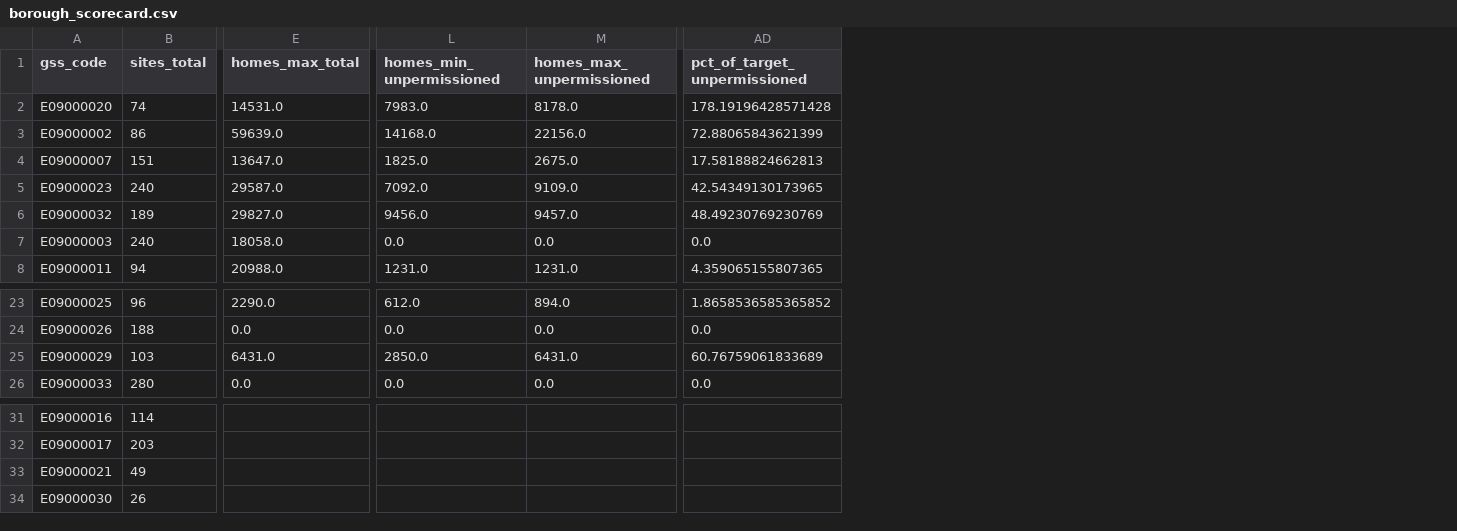
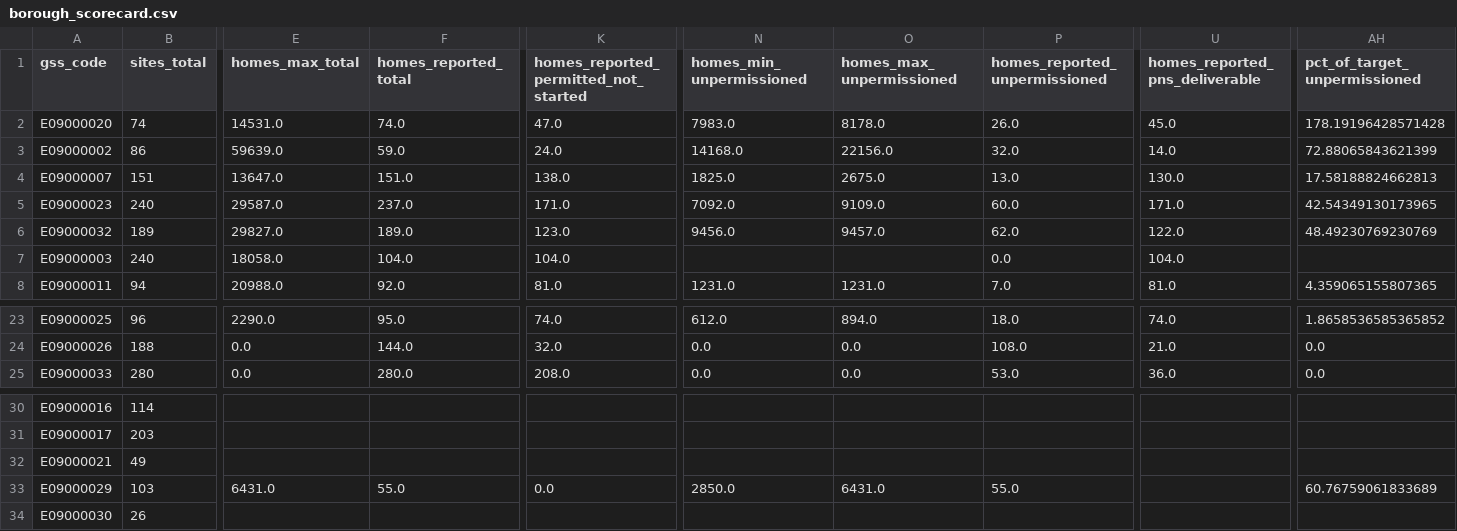
Before and after one commit to 6imeon/RIBS, a CSV file: data/processed/borough_scorecard.csv, drawn as a sheet; only a part is shown, gaps mark what is left out; removed rows and columns are numbered as before the commit, all else as after; rows hold the shown columns only; the diff names each change by its address in the sheet, - before the commit and + after, or states it on an @@ line.

```diff
--- a/data/processed/borough_scorecard.csv
+++ b/data/processed/borough_scorecard.csv
+column F (homes_reported_total), rows 2-8: 74.0 | 59.0 | 151.0 | 237.0 | 189.0 | 104.0 | 92.0; rows 23-25: 95.0 | 144.0 | 280.0
+column K, rows 1-8: homes_reported_permitted_not_started | 47.0 | 24.0 | 138.0 | 171.0 | 123.0 | 104.0 | 81.0; rows 23-25: 74.0 | 32.0 | 208.0
+column P (homes_reported_unpermissioned), rows 2-8: 26.0 | 32.0 | 13.0 | 60.0 | 62.0 | 0.0 | 7.0; rows 23-25: 18.0 | 108.0 | 53.0
+column U (homes_reported_pns_deliverable), rows 2-8: 45.0 | 14.0 | 130.0 | 171.0 | 122.0 | 104.0 | 81.0; rows 23-25: 74.0 | 21.0 | 36.0
-N7 (homes_min_unpermissioned): 0.0
+N7 (homes_min_unpermissioned): (empty)
-O7 (homes_max_unpermissioned): 0.0
+O7 (homes_max_unpermissioned): (empty)
-AH7 (pct_of_target_unpermissioned): 0.0
+AH7 (pct_of_target_unpermissioned): (empty)
-row 25: E09000029 | 103 | 6431.0 | 2850.0 | 6431.0 | 60.76759061833689
+row 33: E09000029 | 103 | 6431.0 | 55.0 | 0.0 | 2850.0 | 6431.0 | 55.0 |  | 60.76759061833689
```
Also changed, not shown: 5 other files.
